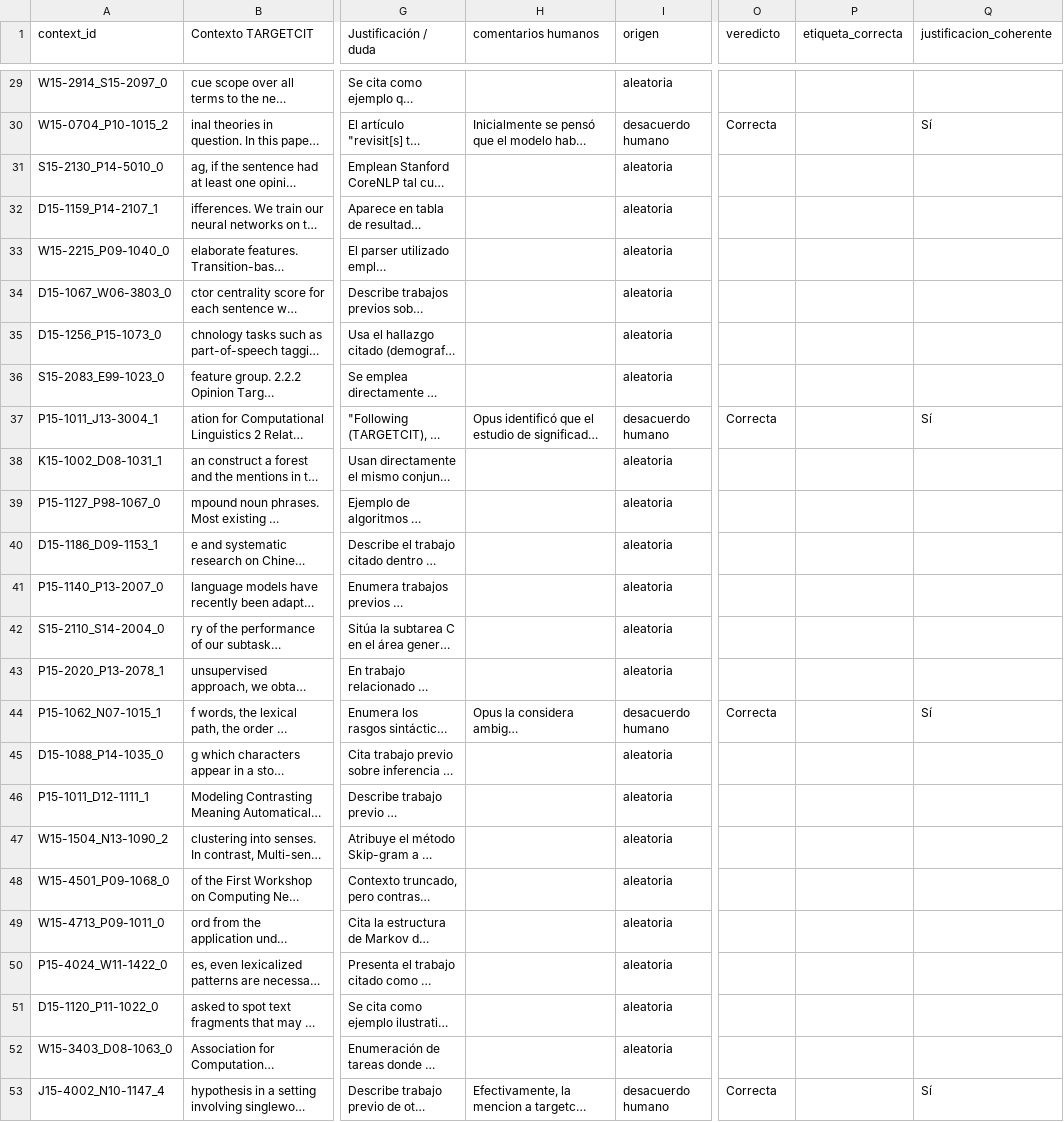
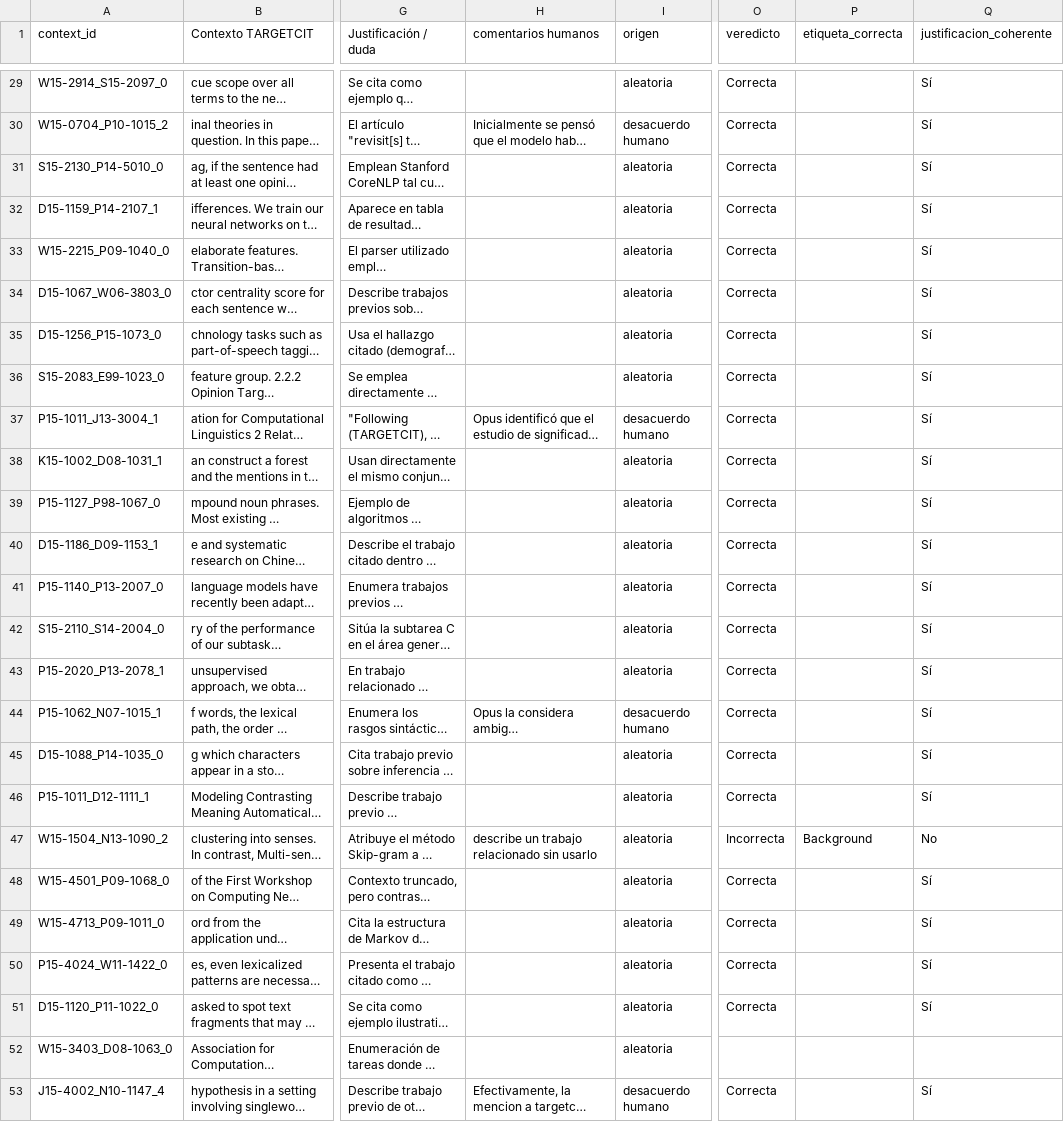
Before and after one commit to Byron971/microproyecto-local-citation, a CSV file: proyecto_de_grado/anotacion/revision_etiquetas_llm/revision_opus_100.csv, drawn as a sheet; only a part is shown, gaps mark what is left out; long unchanged cells end in …; the diff covers the shown part only; the diff names each change by its address in the sheet, - before the commit and + after, or states it on an @@ line.

Commit message:
docs(gold): revisión humana de etiquetas de Opus, filas 1 a 50 (refs #184)

```diff
--- a/proyecto_de_grado/anotacion/revision_etiquetas_llm/revision_opus_100.csv
+++ b/proyecto_de_grado/anotacion/revision_etiquetas_llm/revision_opus_100.csv
-O29 (veredicto): (empty)
+O29 (veredicto): Correcta
-Q29 (justificacion_coherente): (empty)
+Q29 (justificacion_coherente): Sí
-O31:O36 (veredicto): (empty)
+O31:O36 (veredicto): Correcta
-Q31:Q36 (justificacion_coherente): (empty)
+Q31:Q36 (justificacion_coherente): Sí
-O38:O43 (veredicto): (empty)
+O38:O43 (veredicto): Correcta
-Q38:Q43 (justificacion_coherente): (empty)
+Q38:Q43 (justificacion_coherente): Sí
-O45:O46 (veredicto): (empty)
+O45:O46 (veredicto): Correcta
-Q45:Q46 (justificacion_coherente): (empty)
+Q45:Q46 (justificacion_coherente): Sí
-H47 (comentarios humanos): (empty)
+H47 (comentarios humanos): describe un trabajo relacionado sin usarlo
-O47 (veredicto): (empty)
+O47 (veredicto): Incorrecta
-P47 (etiqueta_correcta): (empty)
+P47 (etiqueta_correcta): Background
-Q47 (justificacion_coherente): (empty)
+Q47 (justificacion_coherente): No
-O48:O51 (veredicto): (empty)
+O48:O51 (veredicto): Correcta
-Q48:Q51 (justificacion_coherente): (empty)
+Q48:Q51 (justificacion_coherente): Sí
```
Also changed, not shown: 48 edited cells elsewhere in this file.
